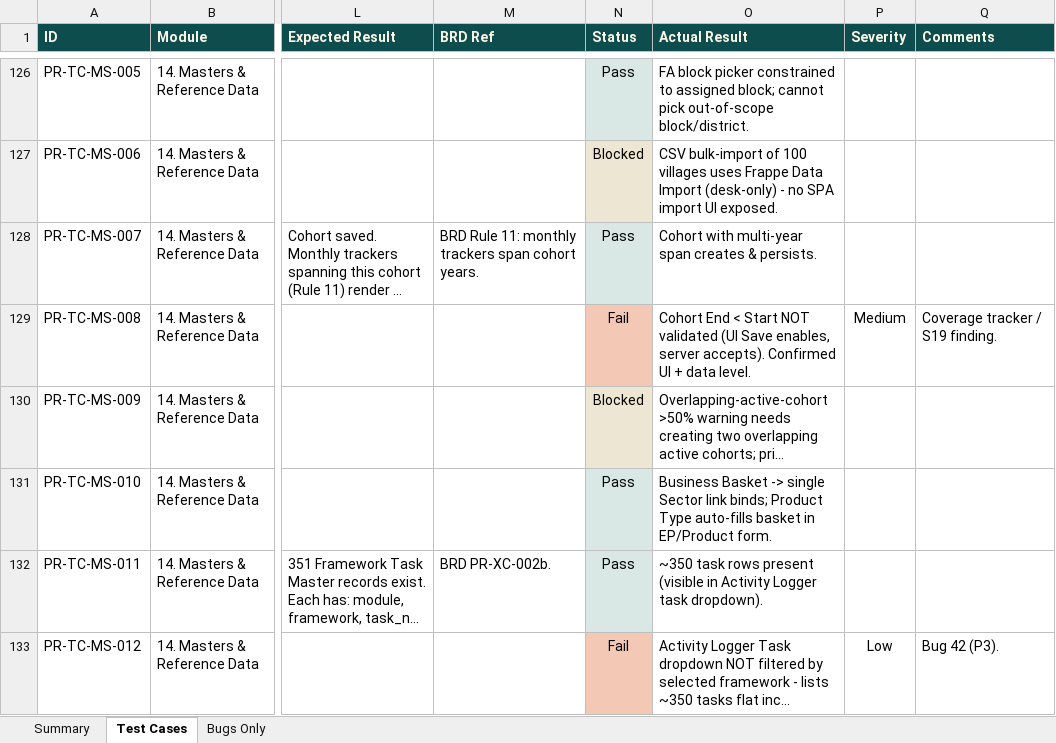
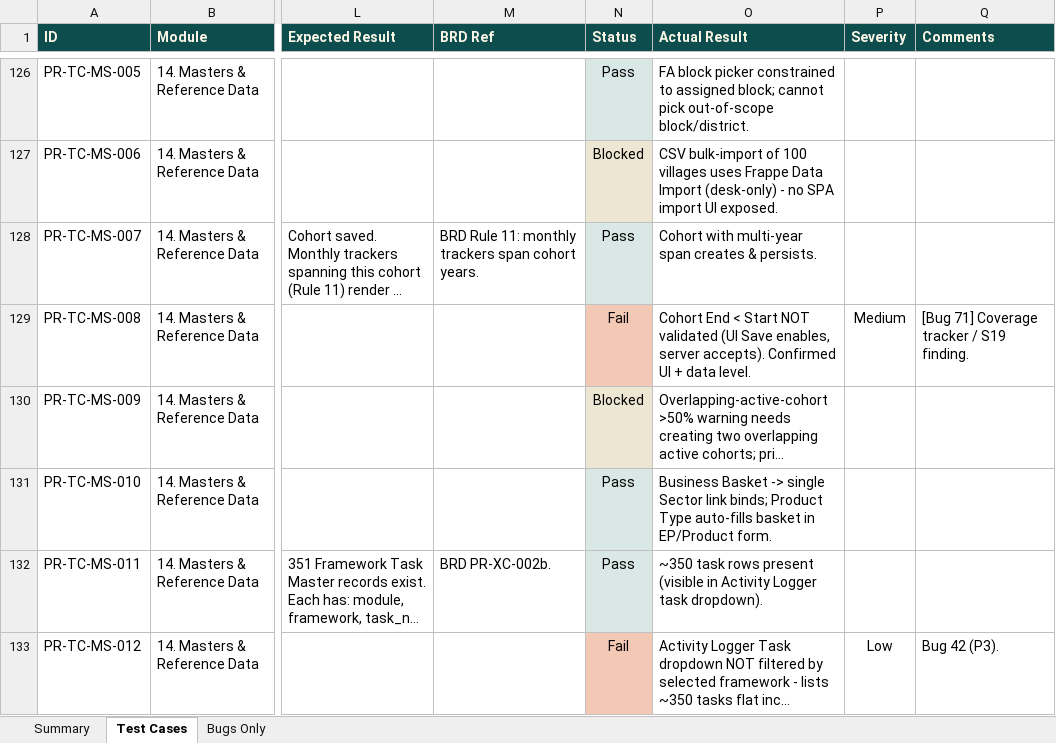
Before and after one commit to SamarthPaul/Prime-Documents, an Excel workbook: test-cases.xlsx, sheet Test Cases, drawn as a sheet; only a part is shown, gaps mark what is left out; long unchanged cells end in …; values as stored, in another font and other column widths than the file's, no borders; the diff covers the shown part only; the diff names each change by its address in the sheet, - before the commit and + after, or states it on an @@ line.

```diff
--- a/test-cases.xlsx (sheet Test Cases)
+++ b/test-cases.xlsx (sheet Test Cases)
-Q129 (Comments): Coverage tracker / S19 finding.
+Q129 (Comments): [Bug 71] Coverage tracker / S19 finding.
```
Also changed, not shown: 66 edited cells elsewhere in this sheet, Prime_Rural_Bug_Tracker_updated.xlsx, 1 other file.
